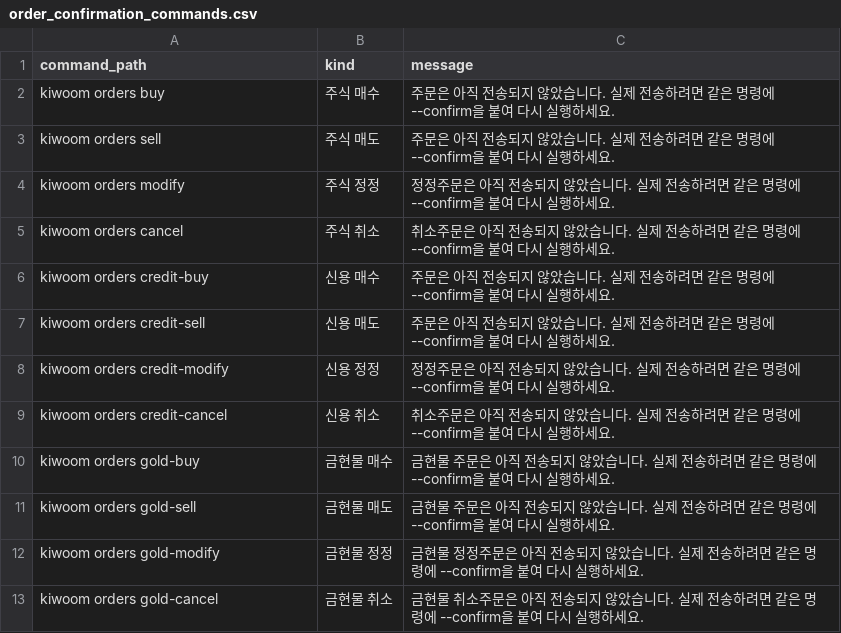
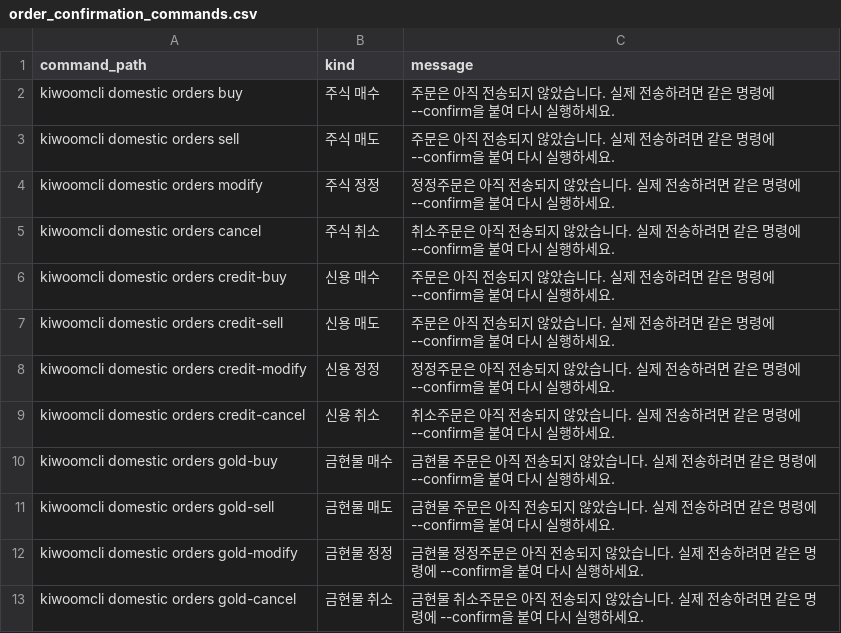
Before and after one commit to Kiwoom-Securities/Kiwoom-REST-API, a CSV file: kiwoom_cli/maps/order_confirmation_commands.csv, drawn as a sheet.

```diff
--- a/kiwoom_cli/maps/order_confirmation_commands.csv
+++ b/kiwoom_cli/maps/order_confirmation_commands.csv
@@ -1,13 +1,13 @@
 command_path,kind,message
-kiwoom orders buy,주식 매수,주문은 아직 전송되지 않았습니다. 실제 전송하려면 같은 명령에 --confirm을 붙여 다시 실행하세요.
-kiwoom orders sell,주식 매도,주문은 아직 전송되지 않았습니다. 실제 전송하려면 같은 명령에 --confirm을 붙여 다시 실행하세요.
-kiwoom orders modify,주식 정정,정정주문은 아직 전송되지 않았습니다. 실제 전송하려면 같은 명령에 --confirm을 붙여 다시 실행하세요.
-kiwoom orders cancel,주식 취소,취소주문은 아직 전송되지 않았습니다. 실제 전송하려면 같은 명령에 --confirm을 붙여 다시 실행하세요.
-kiwoom orders credit-buy,신용 매수,주문은 아직 전송되지 않았습니다. 실제 전송하려면 같은 명령에 --confirm을 붙여 다시 실행하세요.
-kiwoom orders credit-sell,신용 매도,주문은 아직 전송되지 않았습니다. 실제 전송하려면 같은 명령에 --confirm을 붙여 다시 실행하세요.
-kiwoom orders credit-modify,신용 정정,정정주문은 아직 전송되지 않았습니다. 실제 전송하려면 같은 명령에 --confirm을 붙여 다시 실행하세요.
-kiwoom orders credit-cancel,신용 취소,취소주문은 아직 전송되지 않았습니다. 실제 전송하려면 같은 명령에 --confirm을 붙여 다시 실행하세요.
-kiwoom orders gold-buy,금현물 매수,금현물 주문은 아직 전송되지 않았습니다. 실제 전송하려면 같은 명령에 --confirm을 붙여 다시 실행하세요.
-kiwoom orders gold-sell,금현물 매도,금현물 주문은 아직 전송되지 않았습니다. 실제 전송하려면 같은 명령에 --confirm을 붙여 다시 실행하세요.
-kiwoom orders gold-modify,금현물 정정,금현물 정정주문은 아직 전송되지 않았습니다. 실제 전송하려면 같은 명령에 --confirm을 붙여 다시 실행하세요.
-kiwoom orders gold-cancel,금현물 취소,금현물 취소주문은 아직 전송되지 않았습니다. 실제 전송하려면 같은 명령에 --confirm을 붙여 다시 실행하세요.
+kiwoomcli domestic orders buy,주식 매수,주문은 아직 전송되지 않았습니다. 실제 전송하려면 같은 명령에 --confirm을 붙여 다시 실행하세요.
+kiwoomcli domestic orders sell,주식 매도,주문은 아직 전송되지 않았습니다. 실제 전송하려면 같은 명령에 --confirm을 붙여 다시 실행하세요.
+kiwoomcli domestic orders modify,주식 정정,정정주문은 아직 전송되지 않았습니다. 실제 전송하려면 같은 명령에 --confirm을 붙여 다시 실행하세요.
+kiwoomcli domestic orders cancel,주식 취소,취소주문은 아직 전송되지 않았습니다. 실제 전송하려면 같은 명령에 --confirm을 붙여 다시 실행하세요.
+kiwoomcli domestic orders credit-buy,신용 매수,주문은 아직 전송되지 않았습니다. 실제 전송하려면 같은 명령에 --confirm을 붙여 다시 실행하세요.
+kiwoomcli domestic orders credit-sell,신용 매도,주문은 아직 전송되지 않았습니다. 실제 전송하려면 같은 명령에 --confirm을 붙여 다시 실행하세요.
+kiwoomcli domestic orders credit-modify,신용 정정,정정주문은 아직 전송되지 않았습니다. 실제 전송하려면 같은 명령에 --confirm을 붙여 다시 실행하세요.
+kiwoomcli domestic orders credit-cancel,신용 취소,취소주문은 아직 전송되지 않았습니다. 실제 전송하려면 같은 명령에 --confirm을 붙여 다시 실행하세요.
+kiwoomcli domestic orders gold-buy,금현물 매수,금현물 주문은 아직 전송되지 않았습니다. 실제 전송하려면 같은 명령에 --confirm을 붙여 다시 실행하세요.
+kiwoomcli domestic orders gold-sell,금현물 매도,금현물 주문은 아직 전송되지 않았습니다. 실제 전송하려면 같은 명령에 --confirm을 붙여 다시 실행하세요.
+kiwoomcli domestic orders gold-modify,금현물 정정,금현물 정정주문은 아직 전송되지 않았습니다. 실제 전송하려면 같은 명령에 --confirm을 붙여 다시 실행하세요.
+kiwoomcli domestic orders gold-cancel,금현물 취소,금현물 취소주문은 아직 전송되지 않았습니다. 실제 전송하려면 같은 명령에 --confirm을 붙여 다시 실행하세요.
```
Also changed, not shown: kiwoom_cli/maps/order_confirmation_fields.csv, kiwoom_cli/maps/order_price_policies.csv, 31 other files.
